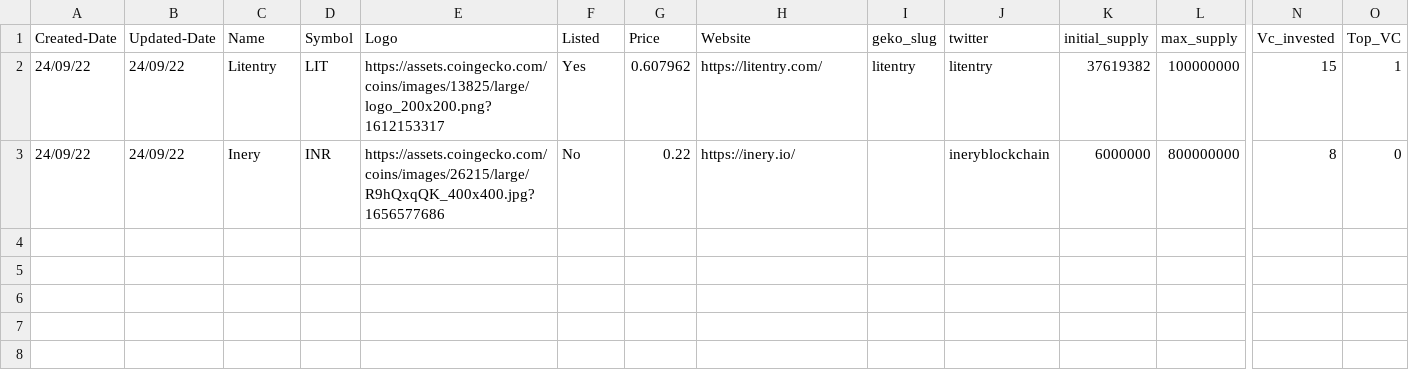
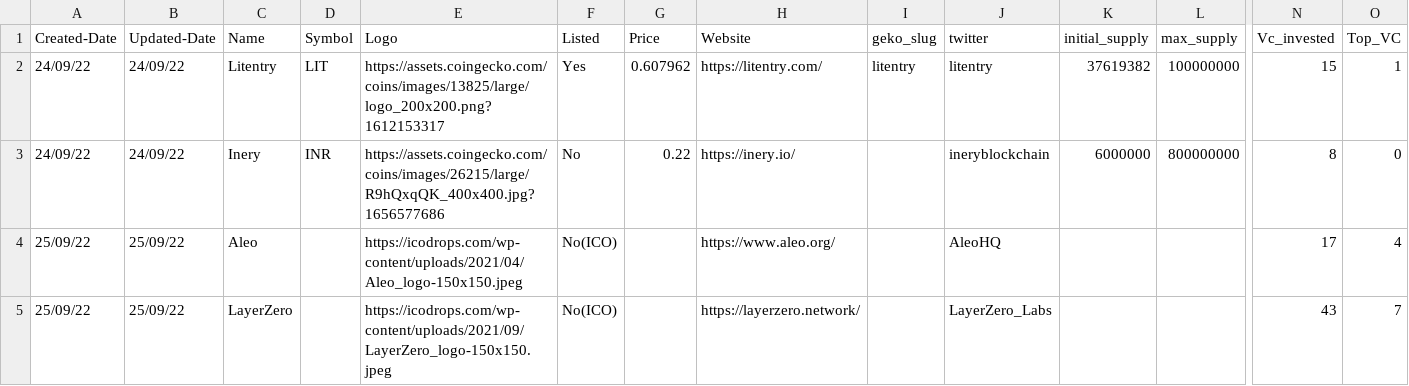
Before and after one commit to everydaycodings/Crypto-data-provider, a CSV file: eye-keeping-crypto.csv, drawn as a sheet; only a part is shown, gaps mark what is left out; rows hold the shown columns only; the diff names each change by its address in the sheet, - before the commit and + after, or states it on an @@ line.

```diff
--- a/eye-keeping-crypto.csv
+++ b/eye-keeping-crypto.csv
+row 4: 25/09/22 | 25/09/22 | Aleo |  | https://icodrops.com/wp-content/uploads/2021/04/Aleo_logo-150x150.jpeg | No(ICO) |  | https://www.aleo.org/ |  | AleoHQ |  |  | 17 | 4
+row 5: 25/09/22 | 25/09/22 | LayerZero |  | https://icodrops.com/wp-content/uploads/2021/09/LayerZero_logo-150x150.jpeg | No(ICO) |  | https://layerzero.network/ |  | LayerZero_Labs |  |  | 43 | 7
```
Also changed, not shown: 1 other file.
